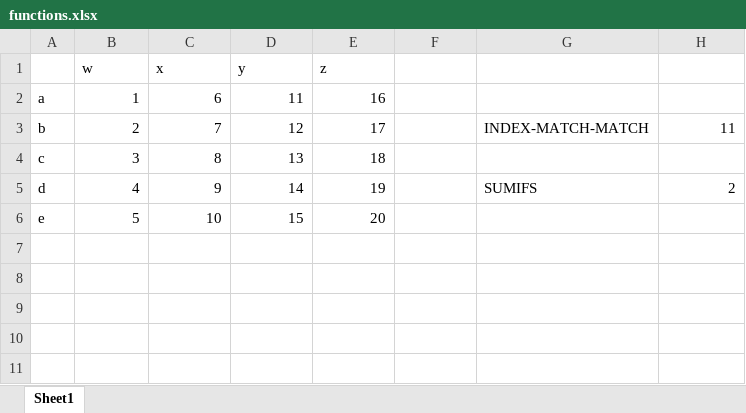
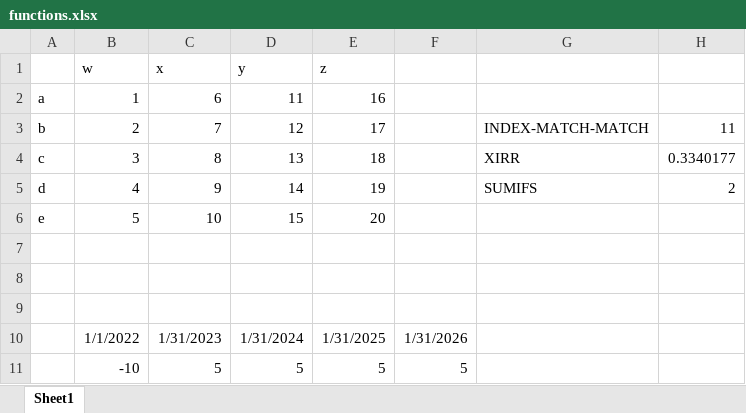
Before and after one commit to natefduncan/excel-emulator, an Excel workbook: assets/functions.xlsx, sheet Sheet1, drawn as a sheet; values as stored, in another font and other column widths than the file's, no borders; the diff names each change by its address in the sheet, - before the commit and + after, or states it on an @@ line.

Commit message:
Add: XIRR Function

```diff
--- a/assets/functions.xlsx (sheet Sheet1)
+++ b/assets/functions.xlsx (sheet Sheet1)
-G4: (empty)
+G4: XIRR
-H4: (empty)
+H4: 0.3340177
+row 7: (empty)
+row 8: (empty)
+row 9: (empty)
+row 10:  | 1/1/2022 | 1/31/2023 | 1/31/2024 | 1/31/2025 | 1/31/2026
+row 11:  | -10 | 5 | 5 | 5 | 5
```
Also changed, not shown: 3 other files.
